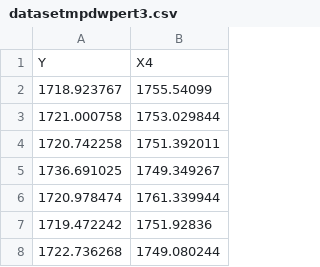
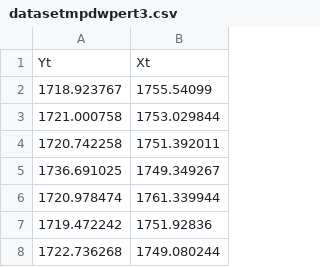
Before and after one commit to farhanabdillahh/PraktikumMPDW, a CSV file: Pertemuan 3/datasetmpdwpert3.csv, drawn as a sheet; only a part is shown; removed rows and columns are numbered as before the commit, all else as after; the diff names each change by its address in the sheet, - before the commit and + after, or states it on an @@ line.

Commit message:
Update datasetmpdwpert3.csv

```diff
--- a/Pertemuan 3/datasetmpdwpert3.csv
+++ b/Pertemuan 3/datasetmpdwpert3.csv
-row 1: Y | X4
+row 1: Yt | Xt
```
